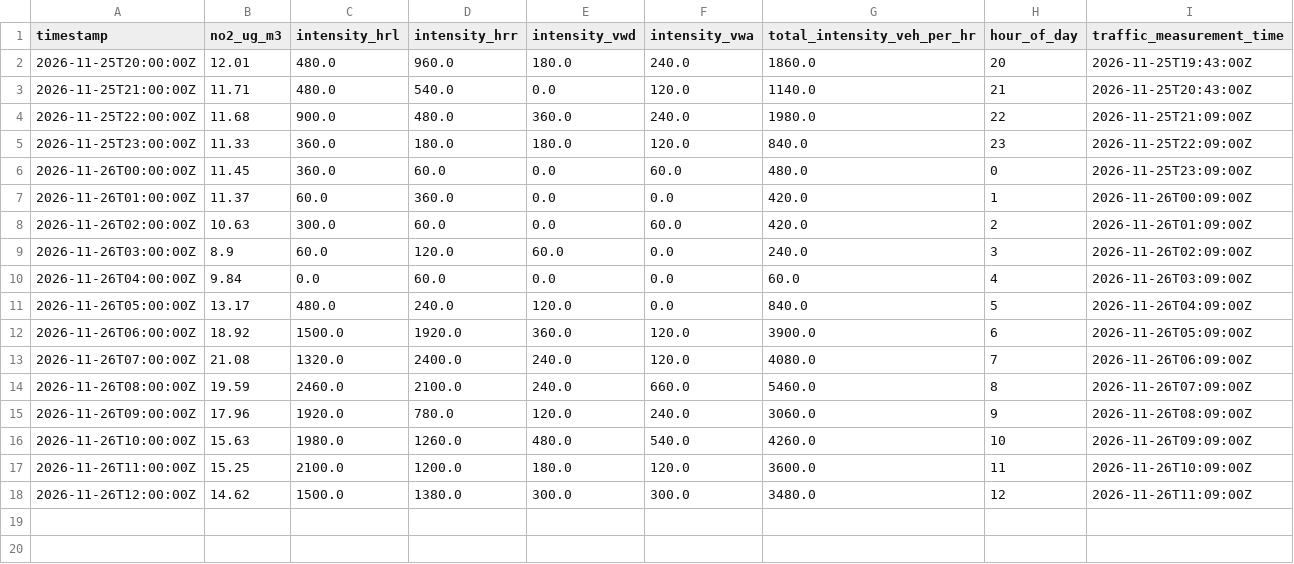
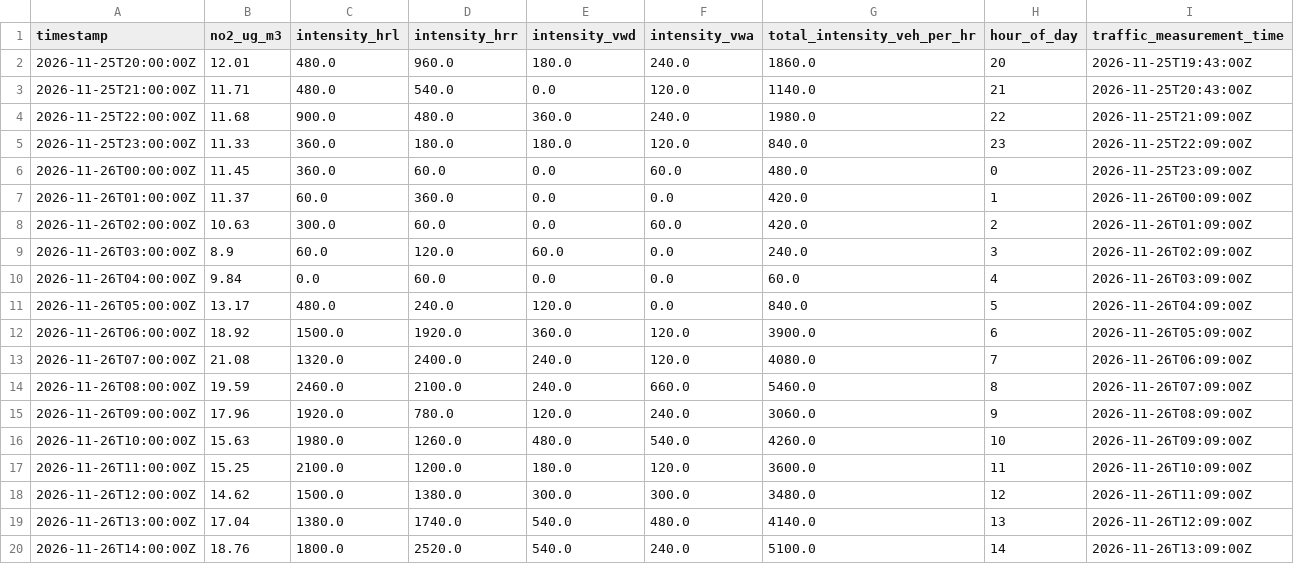
Before and after one commit to GabrielJukema233172/airbreda, a CSV file: ml/training_data.csv, drawn as a sheet; the diff names each change by its address in the sheet, - before the commit and + after, or states it on an @@ line.

```diff
--- a/ml/training_data.csv
+++ b/ml/training_data.csv
+row 19: 2026-11-26T13:00:00Z | 17.04 | 1380.0 | 1740.0 | 540.0 | 480.0 | 4140.0 | 13 | 2026-11-26T12:09:00Z
+row 20: 2026-11-26T14:00:00Z | 18.76 | 1800.0 | 2520.0 | 540.0 | 240.0 | 5100.0 | 14 | 2026-11-26T13:09:00Z
```
Also changed, not shown: 18 other files.
